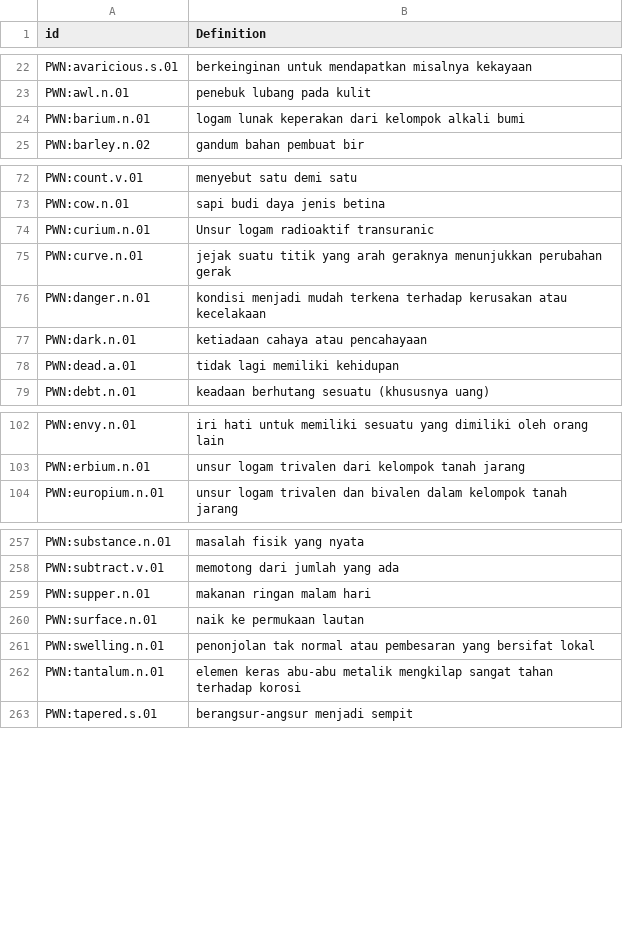
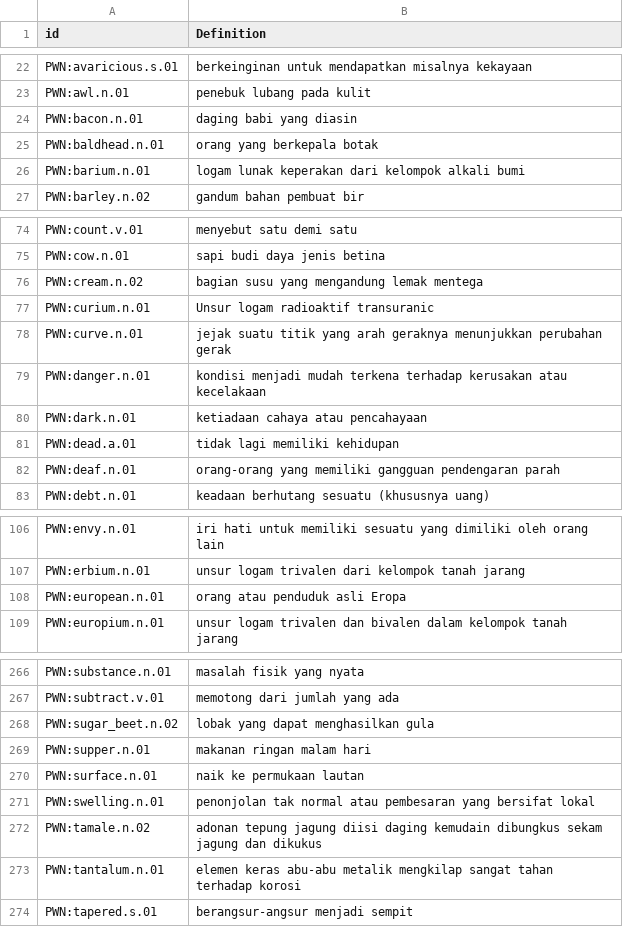
Before and after one commit to barumau/panlexia, a TSV file: concepts/I/ind-definition.tsv, drawn as a sheet; only a part is shown, gaps mark what is left out; the diff covers the shown part only.

Commit message:
Extract last bunch of concepts from WOLD.

```diff
--- a/concepts/I/ind-definition.tsv
+++ b/concepts/I/ind-definition.tsv
@@ -23,2 +23,4 @@ PWN:avaricious.s.01	berkeinginan untuk mendapatkan misalnya kekayaan
 PWN:awl.n.01	penebuk lubang pada kulit
+PWN:bacon.n.01	daging babi yang diasin
+PWN:baldhead.n.01	orang yang berkepala botak
 PWN:barium.n.01	logam lunak keperakan dari kelompok alkali bumi
@@ -73,2 +75,3 @@ PWN:count.v.01	menyebut satu demi satu
 PWN:cow.n.01	sapi budi daya jenis betina
+PWN:cream.n.02	bagian susu yang mengandung lemak mentega
 PWN:curium.n.01	Unsur logam radioaktif transuranic
@@ -78,2 +81,3 @@ PWN:dark.n.01	ketiadaan cahaya atau pencahayaan
 PWN:dead.a.01	tidak lagi memiliki kehidupan
+PWN:deaf.n.01	orang-orang yang memiliki gangguan pendengaran parah
 PWN:debt.n.01	keadaan berhutang sesuatu (khususnya uang)
@@ -103,2 +107,3 @@ PWN:envy.n.01	iri hati untuk memiliki sesuatu yang dimiliki oleh orang lain
 PWN:erbium.n.01	unsur logam trivalen dari kelompok tanah jarang
+PWN:european.n.01	orang atau penduduk asli Eropa
 PWN:europium.n.01	unsur logam trivalen dan bivalen dalam kelompok tanah jarang
@@ -258,2 +267,3 @@ PWN:substance.n.01	masalah fisik yang nyata
 PWN:subtract.v.01	memotong dari jumlah yang ada
+PWN:sugar_beet.n.02	lobak yang dapat menghasilkan gula
 PWN:supper.n.01	makanan ringan malam hari
@@ -261,2 +271,3 @@ PWN:surface.n.01	naik ke permukaan lautan
 PWN:swelling.n.01	penonjolan tak normal atau pembesaran yang bersifat lokal
+PWN:tamale.n.02	adonan tepung jagung diisi daging kemudain dibungkus sekam jagung dan dikukus
 PWN:tantalum.n.01	elemen keras abu-abu metalik mengkilap sangat tahan terhadap korosi
```
Also changed, not shown: 5 added rows elsewhere in this file, concepts/I/ita-definition.tsv, 5 other files.
